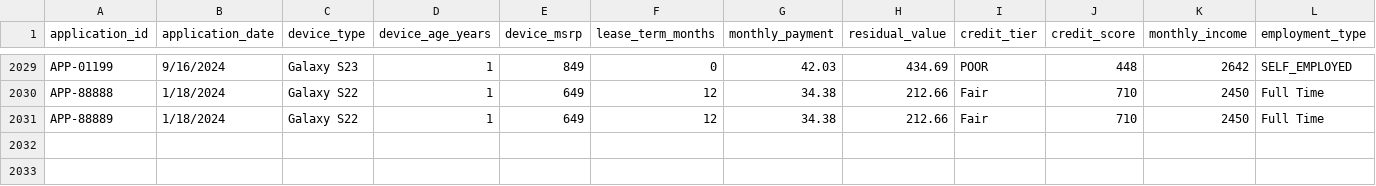
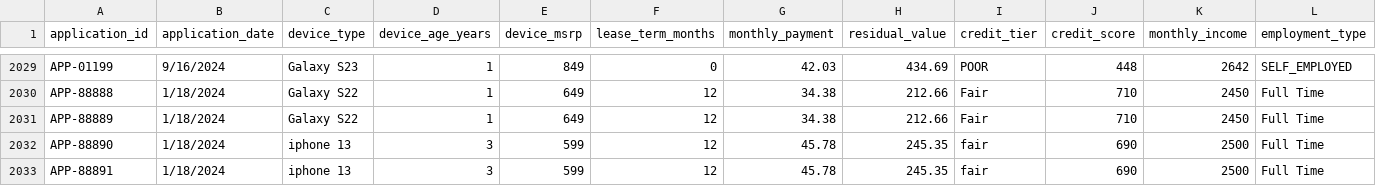
Before and after one commit to christopherwiraputra/device-financing-agent, a CSV file: dbt_project/device_financing/seeds/device_financing_messy.csv, drawn as a sheet; only a part is shown, gaps mark what is left out; rows hold the shown columns only; the diff names each change by its address in the sheet, - before the commit and + after, or states it on an @@ line.

```diff
--- a/dbt_project/device_financing/seeds/device_financing_messy.csv
+++ b/dbt_project/device_financing/seeds/device_financing_messy.csv
+row 2032: APP-88890 | 1/18/2024 | iphone 13 | 3 | 599 | 12 | 45.78 | 245.35 | fair | 690 | 2500 | Full Time
+row 2033: APP-88891 | 1/18/2024 | iphone 13 | 3 | 599 | 12 | 45.78 | 245.35 | fair | 690 | 2500 | Full Time
```
Also changed, not shown: 7 other files.
